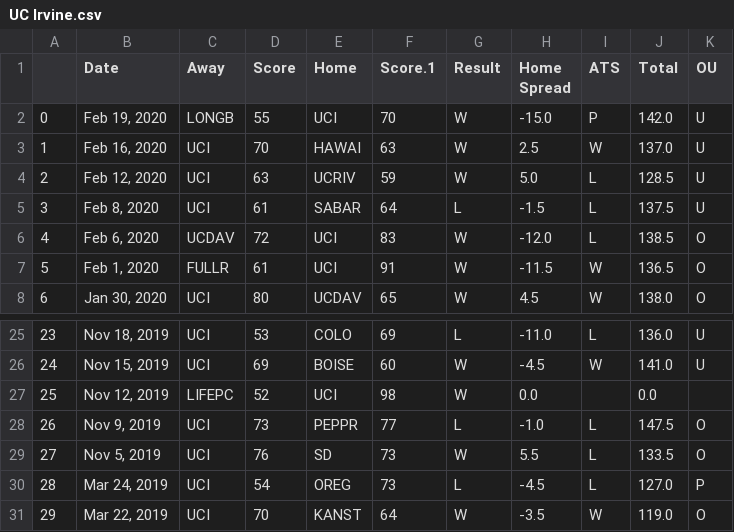
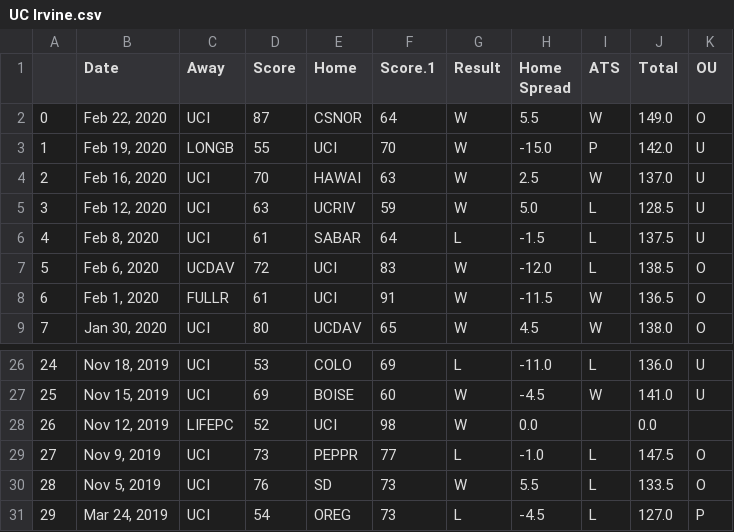
Before and after one commit to gabertooth/sportmodeling, a CSV file: UC Irvine.csv, drawn as a sheet; only a part is shown, gaps mark what is left out; removed rows and columns are numbered as before the commit, all else as after; the diff names each change by its address in the sheet, - before the commit and + after, or states it on an @@ line.

```diff
--- a/UC Irvine.csv
+++ b/UC Irvine.csv
+row 2: 0 | Feb 22, 2020 | UCI | 87 | CSNOR | 64 | W | 5.5 | W | 149.0 | O
@@ column A renumbered between rows 3 and 31 @@
-row 31: 29 | Mar 22, 2019 | UCI | 70 | KANST | 64 | W | -3.5 | W | 119.0 | O
```
Also changed, not shown: Michigan.csv, 4 other files.
